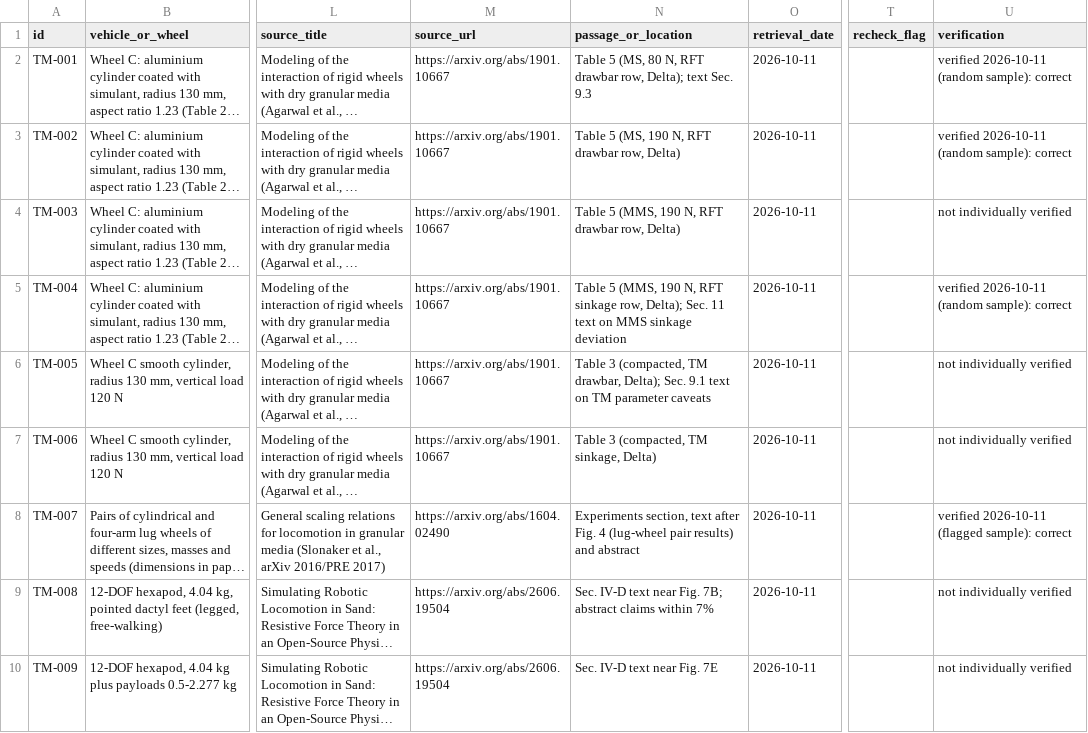
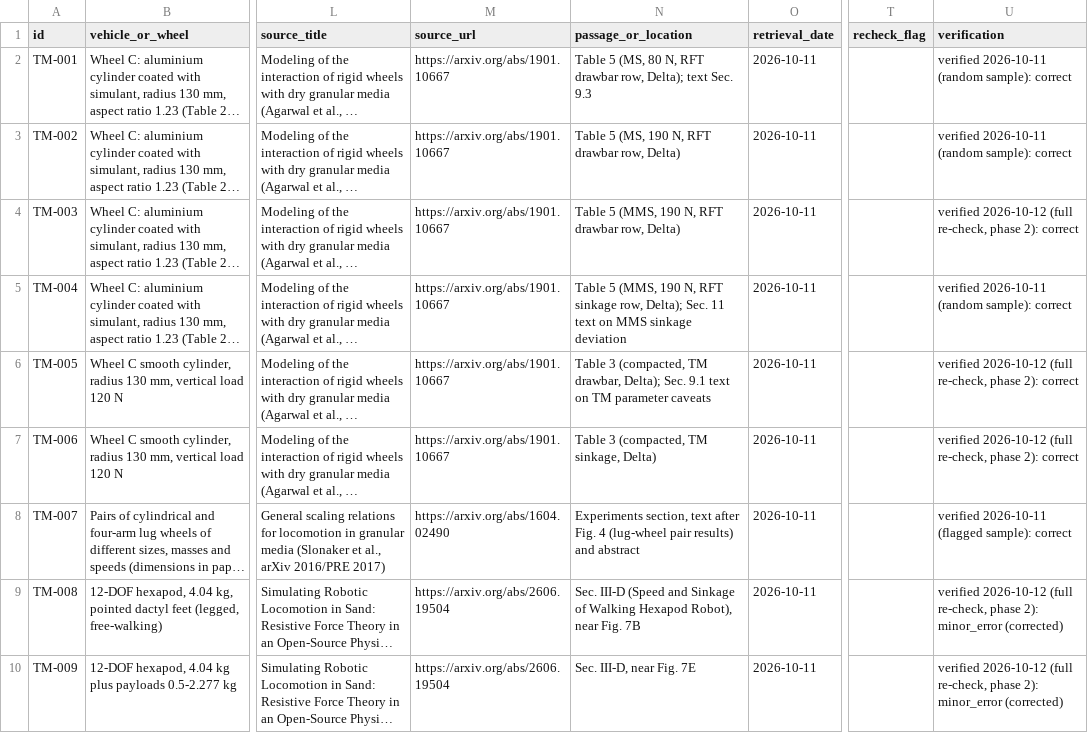
Before and after one commit to hudasol/dune-rover, a CSV file: research/evidence.csv, drawn as a sheet; only a part is shown, gaps mark what is left out; long unchanged cells end in …; the diff covers the shown part only; the diff names each change by its address in the sheet, - before the commit and + after, or states it on an @@ line.

Commit message:
Phase 2: full 144 row verification, corrections, SIM-013 resolution, stage 1 outcomes

```diff
--- a/research/evidence.csv
+++ b/research/evidence.csv
-U4 (verification): not individually verified
+U4 (verification): verified 2026-10-12 (full re-check, phase 2): correct
-U6:U7 (verification): not individually verified
+U6:U7 (verification): verified 2026-10-12 (full re-check, phase 2): correct
-N9 (passage_or_location): Sec. IV-D text near Fig. 7B; abstract claims within 7%
+N9 (passage_or_location): Sec. III-D (Speed and Sinkage of Walking Hexapod Robot), near Fig. 7B
-U9:U10 (verification): not individually verified
+U9:U10 (verification): verified 2026-10-12 (full re-check, phase 2): minor_error (corrected)
-N10 (passage_or_location): Sec. IV-D text near Fig. 7E
+N10 (passage_or_location): Sec. III-D, near Fig. 7E
```
Also changed, not shown: 136 edited cells elsewhere in this file, 22 other files.
